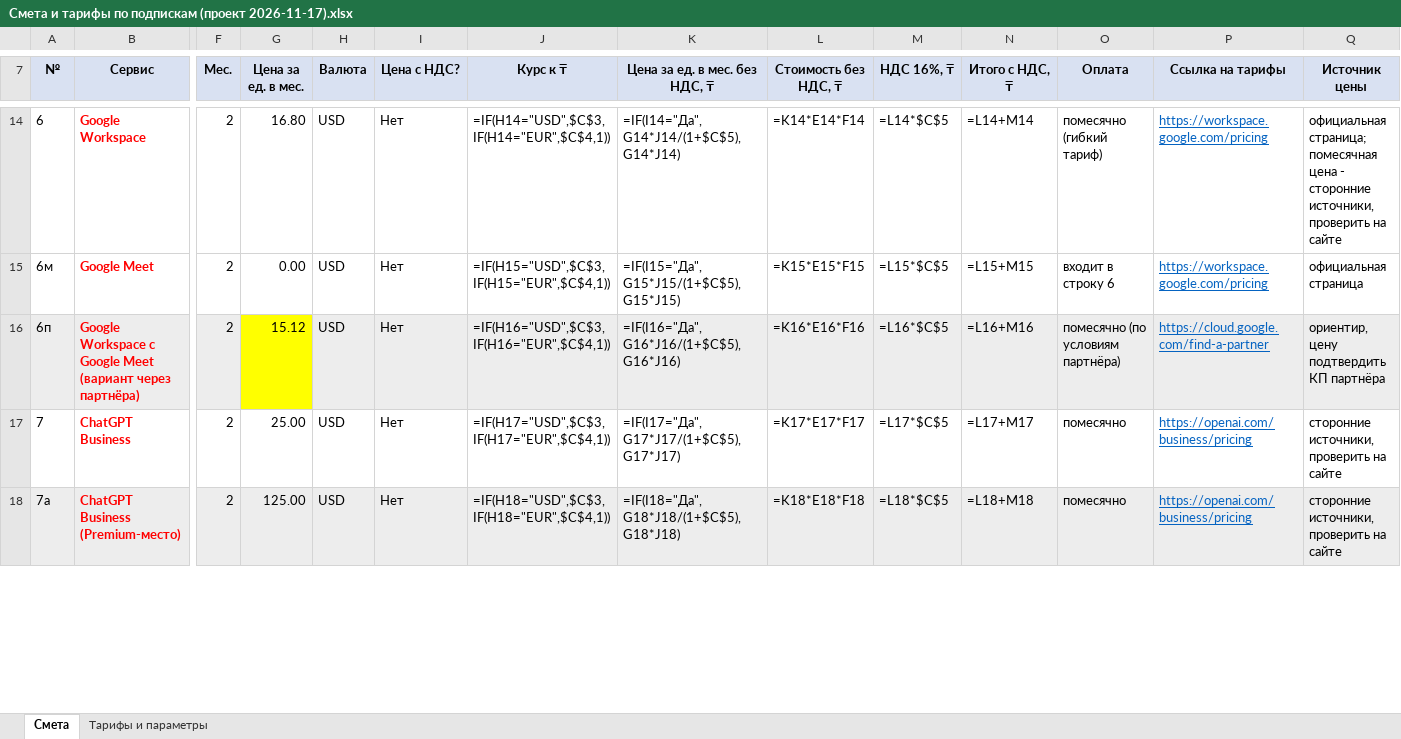
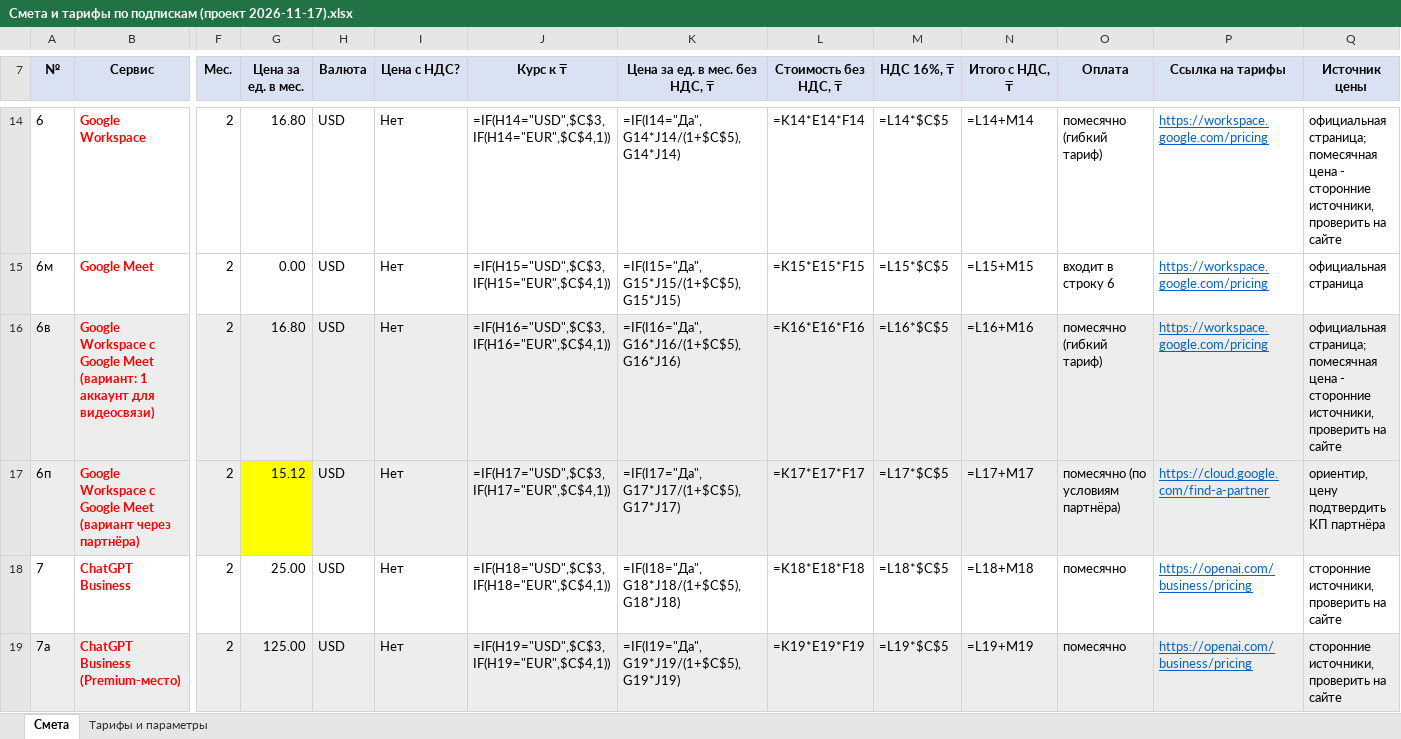
Before and after one commit to murat01042014/obsidian-vault, an Excel workbook: Procurement/_документы/Смета и тарифы по подпискам (проект 2026-11-17).xlsx, sheet Смета, drawn as a sheet; only a part is shown, gaps mark what is left out; values as stored, in another font and other column widths than the file's, no borders; formulas without a stored value are shown as written; addresses are those after the commit; rows hold the shown columns only; the diff covers the shown part only; the diff names each change by its address in the sheet, - before the commit and + after, or states it on an @@ line.

```diff
--- a/Procurement/_документы/Смета и тарифы по подпискам (проект 2026-11-17).xlsx (sheet Смета)
+++ b/Procurement/_документы/Смета и тарифы по подпискам (проект 2026-11-17).xlsx (sheet Смета)
+row 16: 6в | Google Workspace с Google Meet (вариант: 1 аккаунт для видеосвязи) | 2 | 16.80 | USD | Нет | =IF(H16="USD",$C$3,IF(H16="EUR",$C$4,1)) | =IF(I16="Да",G16*J16/(1+$C$5),G16*J16) | =K16*E16*F16 | =L16*$C$5 | =L16+M16 | помесячно (гибкий тариф) | https://workspace.google.com/pricing | официальная страница; помесячная цена - сторонние источники, проверить на сайте
-J17 (Курс к ₸): =IF(H16="USD",$C$3,IF(H16="EUR",$C$4,1))
+J17 (Курс к ₸): =IF(H17="USD",$C$3,IF(H17="EUR",$C$4,1))
-K17 (Цена за ед. в мес. без НДС, ₸): =IF(I16="Да",G16*J16/(1+$C$5),G16*J16)
+K17 (Цена за ед. в мес. без НДС, ₸): =IF(I17="Да",G17*J17/(1+$C$5),G17*J17)
-L17 (Стоимость без НДС, ₸): =K16*E16*F16
+L17 (Стоимость без НДС, ₸): =K17*E17*F17
-M17 (НДС 16%, ₸): =L16*$C$5
+M17 (НДС 16%, ₸): =L17*$C$5
-N17 (Итого с НДС, ₸): =L16+M16
+N17 (Итого с НДС, ₸): =L17+M17
-J18 (Курс к ₸): =IF(H17="USD",$C$3,IF(H17="EUR",$C$4,1))
+J18 (Курс к ₸): =IF(H18="USD",$C$3,IF(H18="EUR",$C$4,1))
-K18 (Цена за ед. в мес. без НДС, ₸): =IF(I17="Да",G17*J17/(1+$C$5),G17*J17)
+K18 (Цена за ед. в мес. без НДС, ₸): =IF(I18="Да",G18*J18/(1+$C$5),G18*J18)
-L18 (Стоимость без НДС, ₸): =K17*E17*F17
+L18 (Стоимость без НДС, ₸): =K18*E18*F18
-M18 (НДС 16%, ₸): =L17*$C$5
+M18 (НДС 16%, ₸): =L18*$C$5
-N18 (Итого с НДС, ₸): =L17+M17
+N18 (Итого с НДС, ₸): =L18+M18
-J19 (Курс к ₸): =IF(H18="USD",$C$3,IF(H18="EUR",$C$4,1))
+J19 (Курс к ₸): =IF(H19="USD",$C$3,IF(H19="EUR",$C$4,1))
-K19 (Цена за ед. в мес. без НДС, ₸): =IF(I18="Да",G18*J18/(1+$C$5),G18*J18)
+K19 (Цена за ед. в мес. без НДС, ₸): =IF(I19="Да",G19*J19/(1+$C$5),G19*J19)
-L19 (Стоимость без НДС, ₸): =K18*E18*F18
+L19 (Стоимость без НДС, ₸): =K19*E19*F19
-M19 (НДС 16%, ₸): =L18*$C$5
+M19 (НДС 16%, ₸): =L19*$C$5
-N19 (Итого с НДС, ₸): =L18+M18
+N19 (Итого с НДС, ₸): =L19+M19
```
Also changed, not shown: 33 edited cells elsewhere in this sheet.
